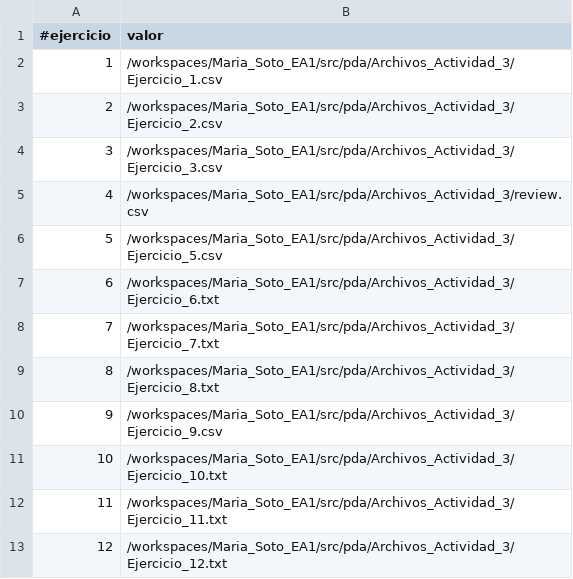
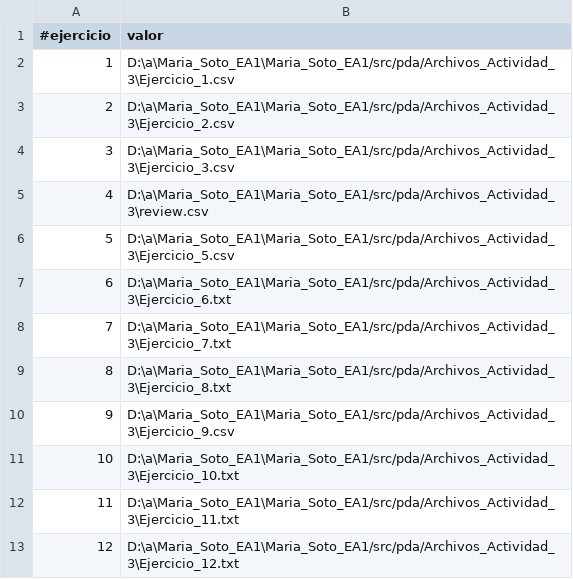
Before and after one commit to MariaIsabelSoto24/Maria_Soto_EA1, a CSV file: src/pda/Archivos_Actividad_3/Actividad_3.csv, drawn as a sheet.

Commit message:
entrega actividad 1 y 2

```diff
--- a/src/pda/Archivos_Actividad_3/Actividad_3.csv
+++ b/src/pda/Archivos_Actividad_3/Actividad_3.csv
@@ -1,13 +1,13 @@
 #ejercicio,valor
-1,/workspaces/Maria_Soto_EA1/src/pda/Archivos_Actividad_3/Ejercicio_1.csv
-2,/workspaces/Maria_Soto_EA1/src/pda/Archivos_Actividad_3/Ejercicio_2.csv
-3,/workspaces/Maria_Soto_EA1/src/pda/Archivos_Actividad_3/Ejercicio_3.csv
-4,/workspaces/Maria_Soto_EA1/src/pda/Archivos_Actividad_3/review.csv
-5,/workspaces/Maria_Soto_EA1/src/pda/Archivos_Actividad_3/Ejercicio_5.csv
-6,/workspaces/Maria_Soto_EA1/src/pda/Archivos_Actividad_3/Ejercicio_6.txt
-7,/workspaces/Maria_Soto_EA1/src/pda/Archivos_Actividad_3/Ejercicio_7.txt
-8,/workspaces/Maria_Soto_EA1/src/pda/Archivos_Actividad_3/Ejercicio_8.txt
-9,/workspaces/Maria_Soto_EA1/src/pda/Archivos_Actividad_3/Ejercicio_9.csv
-10,/workspaces/Maria_Soto_EA1/src/pda/Archivos_Actividad_3/Ejercicio_10.txt
-11,/workspaces/Maria_Soto_EA1/src/pda/Archivos_Actividad_3/Ejercicio_11.txt
-12,/workspaces/Maria_Soto_EA1/src/pda/Archivos_Actividad_3/Ejercicio_12.txt
+1,D:\a\Maria_Soto_EA1\Maria_Soto_EA1/src/pda/Archivos_Actividad_3\Ejercicio_1.csv
+2,D:\a\Maria_Soto_EA1\Maria_Soto_EA1/src/pda/Archivos_Actividad_3\Ejercicio_2.csv
+3,D:\a\Maria_Soto_EA1\Maria_Soto_EA1/src/pda/Archivos_Actividad_3\Ejercicio_3.csv
+4,D:\a\Maria_Soto_EA1\Maria_Soto_EA1/src/pda/Archivos_Actividad_3\review.csv
+5,D:\a\Maria_Soto_EA1\Maria_Soto_EA1/src/pda/Archivos_Actividad_3\Ejercicio_5.csv
+6,D:\a\Maria_Soto_EA1\Maria_Soto_EA1/src/pda/Archivos_Actividad_3\Ejercicio_6.txt
+7,D:\a\Maria_Soto_EA1\Maria_Soto_EA1/src/pda/Archivos_Actividad_3\Ejercicio_7.txt
+8,D:\a\Maria_Soto_EA1\Maria_Soto_EA1/src/pda/Archivos_Actividad_3\Ejercicio_8.txt
+9,D:\a\Maria_Soto_EA1\Maria_Soto_EA1/src/pda/Archivos_Actividad_3\Ejercicio_9.csv
+10,D:\a\Maria_Soto_EA1\Maria_Soto_EA1/src/pda/Archivos_Actividad_3\Ejercicio_10.txt
+11,D:\a\Maria_Soto_EA1\Maria_Soto_EA1/src/pda/Archivos_Actividad_3\Ejercicio_11.txt
+12,D:\a\Maria_Soto_EA1\Maria_Soto_EA1/src/pda/Archivos_Actividad_3\Ejercicio_12.txt
```
Also changed, not shown: src/pda/Entregables_actividad_2/Actividad_2.csv, 17 other files.
